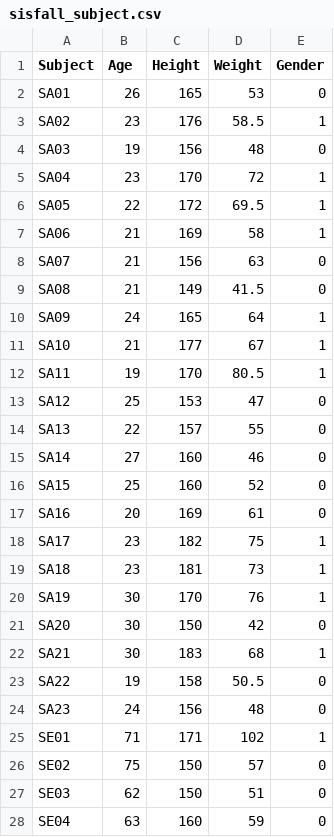
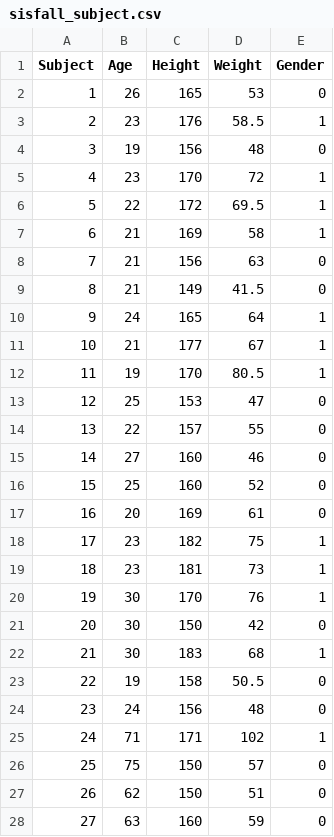
Before and after one commit to nilahnair/Dataset_work, a CSV file: SisFall/sisfall_subject.csv, drawn as a sheet; only a part is shown; the diff covers the shown part only.

```diff
--- a/SisFall/sisfall_subject.csv
+++ b/SisFall/sisfall_subject.csv
@@ -2,27 +2,27 @@ Subject;Age;Height;Weight;Gender;
-SA01;26;165;53;0;
-SA02   ;23;176;58.5;1;
-SA03    ;19;156;48;0;
-SA04;23;170;72;1;
-SA05    ;22;172; 69.5   ;1;
-SA06  ;21;169;58;1;
-SA07     ;21;156;63;0;
-SA08  ;21;149;41.5  ;0;
-SA09   ;24;165;64;1;
-SA10     ;21;177;67;1;
-SA11   ;19;170;80.5   ;1;
-SA12   ;25;153;47;0;
-SA13   ;22;157;55;0;
-SA14       ;27;160;46;0;
-SA15     ;25;160;52;0;
-SA16  ;20;169;61;0;
-SA17   ;23;182;75;1;
-SA18   ;23;181;73;1;
-SA19     ;30;170;76;1;
-SA20   ;30;150;42;0;
-SA21   ;30;183;68;1;
-SA22       ;19;158;50.5  ;0;
-SA23    ;24;156;48;0;
-SE01 ;71;171;102;1;
-SE02    ;75;150;57;0;
-SE03   ;62;150;51;0;
-SE04  ;63;160;59;0;
+1;26;165;53;0
+2;23;176;58.5;1
+3;19;156;48;0
+4;23;170;72;1
+5;22;172;69.5;1
+6;21;169;58;1
+7;21;156;63;0
+8;21;149;41.5;0
+9;24;165;64;1
+10;21;177;67;1
+11;19;170;80.5;1
+12;25;153;47;0
+13;22;157;55;0
+14;27;160;46;0
+15;25;160;52;0
+16;20;169;61;0
+17;23;182;75;1
+18;23;181;73;1
+19;30;170;76;1
+20;30;150;42;0
+21;30;183;68;1
+22;19;158;50.5;0
+23;24;156;48;0
+24;71;171;102;1
+25;75;150;57;0
+26;62;150;51;0
+27;63;160;59;0
```
Also changed, not shown: 11 edited cells elsewhere in this file, 1 other file.
